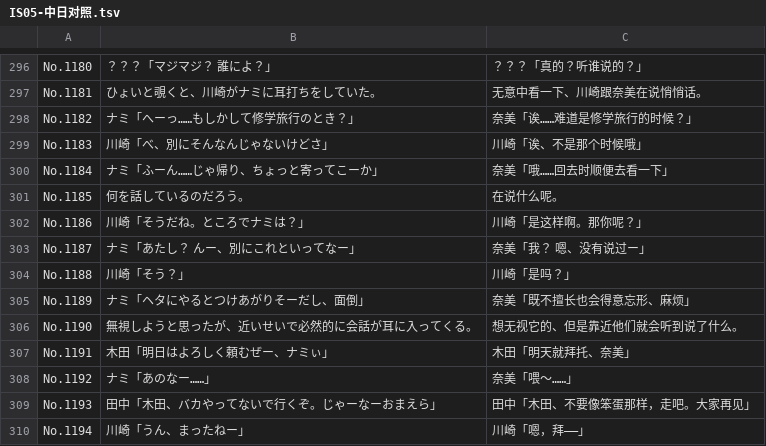
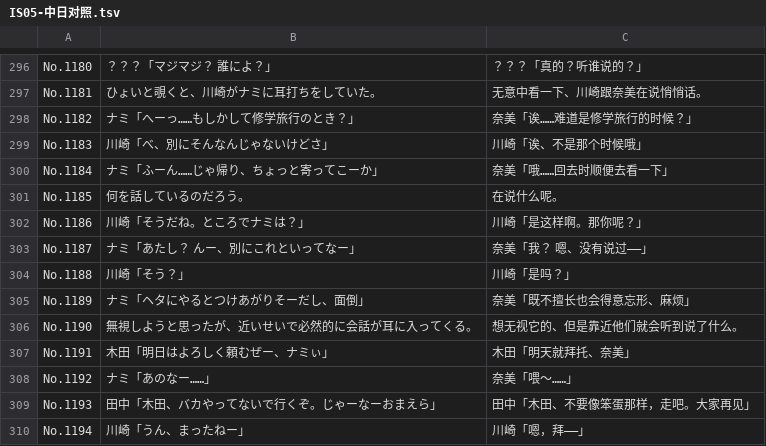
Before and after one commit to whitsats/is-pure-zh, a TSV file: 对照/IS05-中日对照.tsv, drawn as a sheet; only a part is shown, gaps mark what is left out.

```diff
--- a/对照/IS05-中日对照.tsv
+++ b/对照/IS05-中日对照.tsv
@@ -302,3 +302,3 @@ No.1185	何を話しているのだろう。	在说什么呢。
 No.1186	川崎「そうだね。ところでナミは？」	川崎「是这样啊。那你呢？」
-No.1187	ナミ「あたし？　んー、別にこれといってなー」	奈美「我？　嗯、没有说过ー」
+No.1187	ナミ「あたし？　んー、別にこれといってなー」	奈美「我？　嗯、没有说过——」
 No.1188	川崎「そう？」	川崎「是吗？」
```
Also changed, not shown: 对照/IS01-中日对照.tsv, 对照/IS04-中日对照.tsv, 2 other files.
